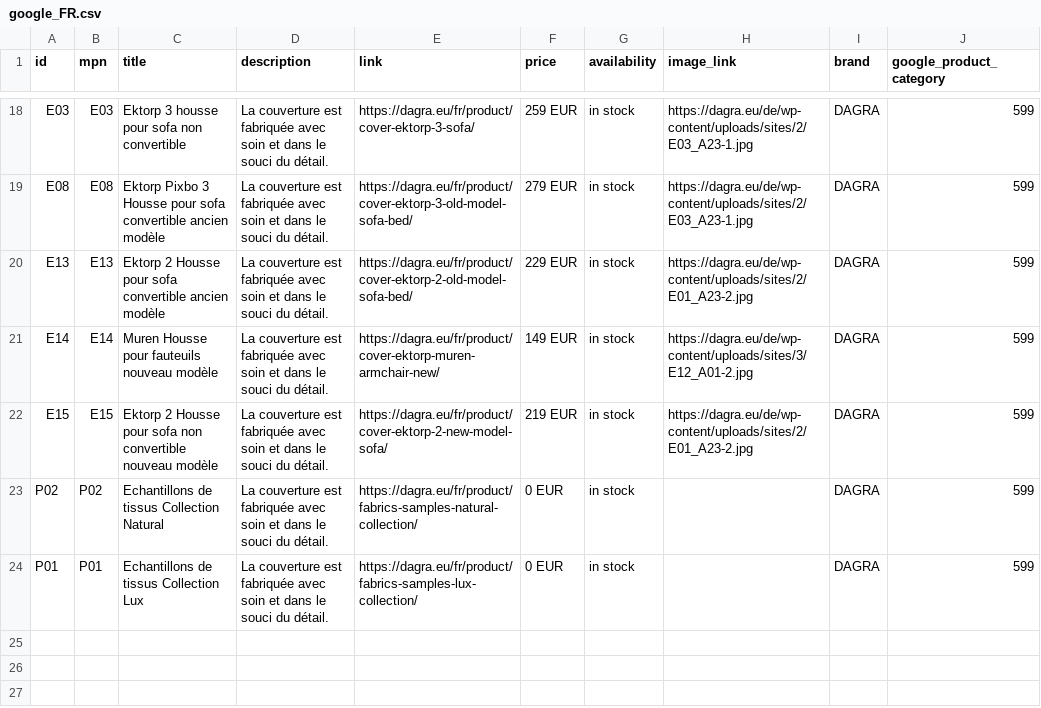
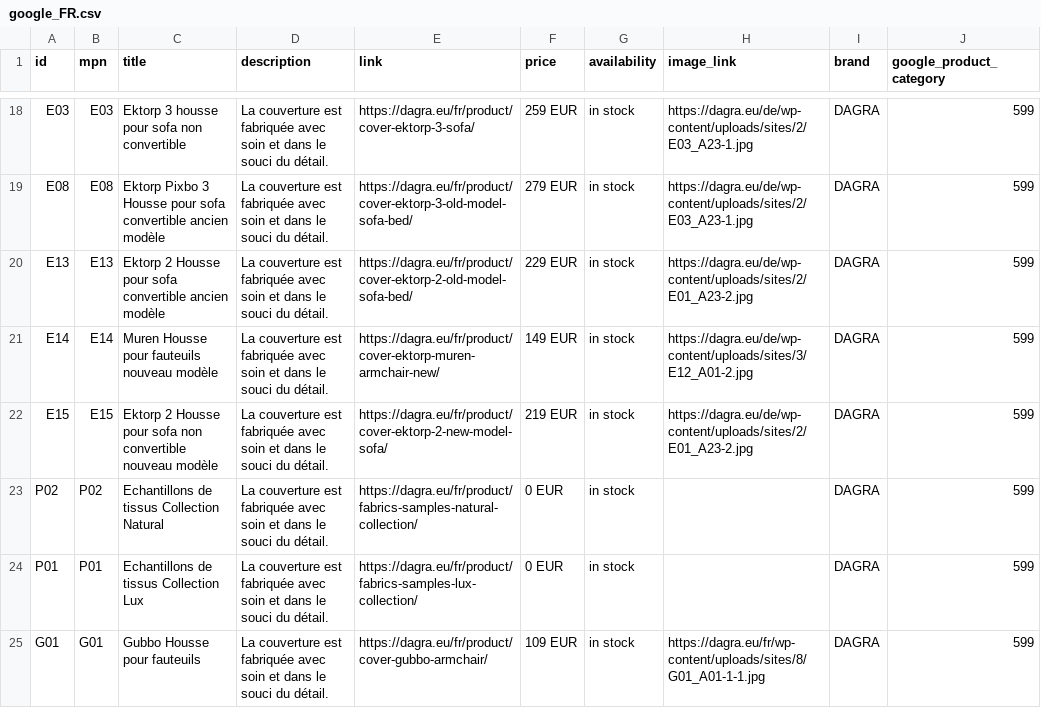
Before and after one commit to DAGRAEU/ProductFeed, a CSV file: google_FR.csv, drawn as a sheet; only a part is shown, gaps mark what is left out.

Commit message:
2024-02-08T22:37:07.562Z

```diff
--- a/google_FR.csv
+++ b/google_FR.csv
@@ -24 +24,2 @@ P02,P02,Echantillons de tissus Collection Natural,La couverture est fabriquée a
 P01,P01,Echantillons de tissus Collection Lux,La couverture est fabriquée avec soin et dans le souci du détail.,https://dagra.eu/fr/product/fabrics-samples-lux-collection/,0 EUR,in stock,,DAGRA,599
+G01,G01,Gubbo Housse pour fauteuils,La couverture est fabriquée avec soin et dans le souci du détail.,https://dagra.eu/fr/product/cover-gubbo-armchair/,109 EUR,in stock,https://dagra.eu/fr/wp-content/uploads/sites/8/G01_A01-1-1.jpg,DAGRA,599
```
